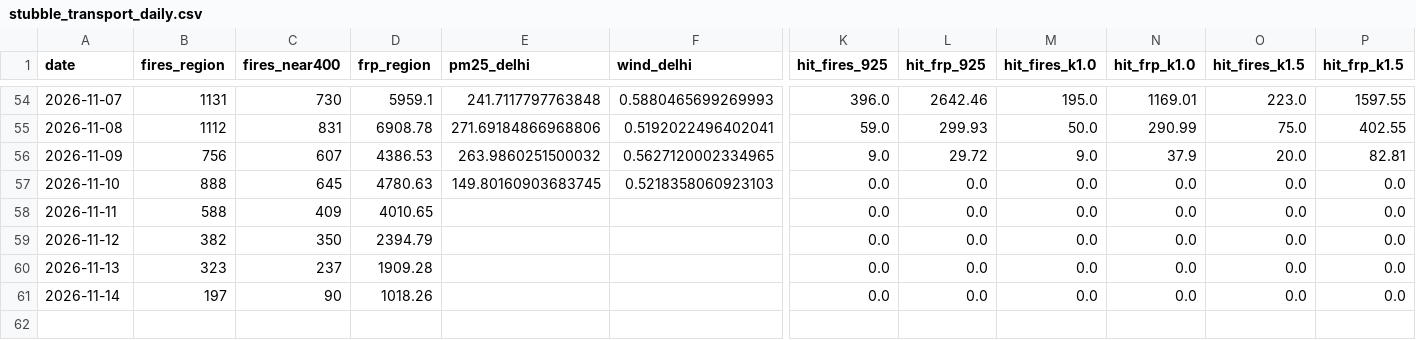
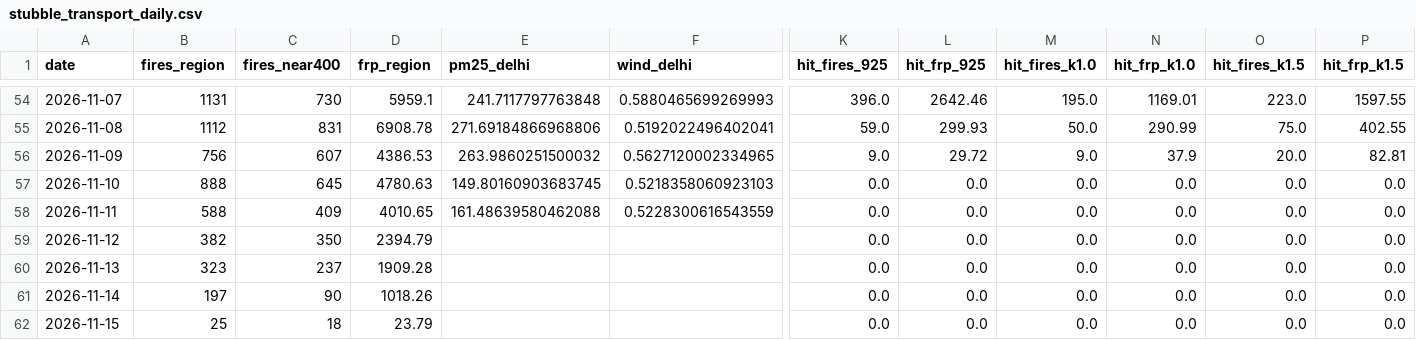
Before and after one commit to HalcyonVector/AQI-Network-Integrity-System, a CSV file: data/processed/stubble_transport_daily.csv, drawn as a sheet; only a part is shown, gaps mark what is left out; rows hold the shown columns only; the diff names each change by its address in the sheet, - before the commit and + after, or states it on an @@ line.

```diff
--- a/data/processed/stubble_transport_daily.csv
+++ b/data/processed/stubble_transport_daily.csv
-E58 (pm25_delhi): (empty)
+E58 (pm25_delhi): 161.48639580462088
-F58 (wind_delhi): (empty)
+F58 (wind_delhi): 0.5228300616543559
+row 62: 2026-11-15 | 25 | 18 | 23.79 |  |  | 0.0 | 0.0 | 0.0 | 0.0 | 0.0 | 0.0
```
Also changed, not shown: data/processed/neighbor_station_health.csv, data/processed/station_day_residuals.csv, 23 other files.
